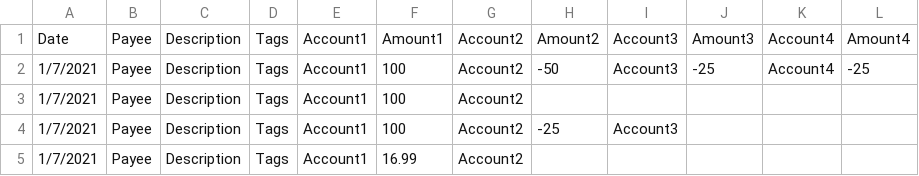
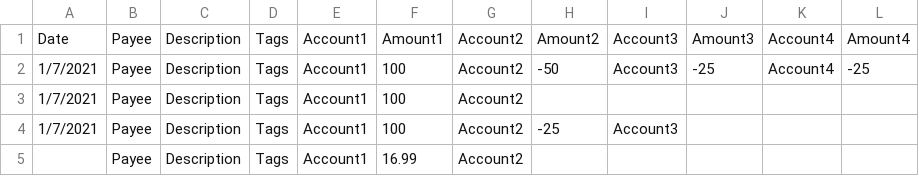
Before and after one commit to kstockk/ledger-importers, a CSV file: importers/custom_csv/c_sample.csv, drawn as a sheet.

```diff
--- a/importers/custom_csv/c_sample.csv
+++ b/importers/custom_csv/c_sample.csv
@@ -4,2 +4,2 @@ Date,Payee,Description,Tags,Account1,Amount1,Account2,Amount2,Account3,Amount3,A
 1/7/2021,Payee,Description,Tags,Account1,100,Account2,-25,Account3,,,
-1/7/2021,Payee,Description,Tags,Account1,16.99,Account2,,,,,
+,Payee,Description,Tags,Account1,16.99,Account2,,,,,
```
Also changed, not shown: 1 other file.
